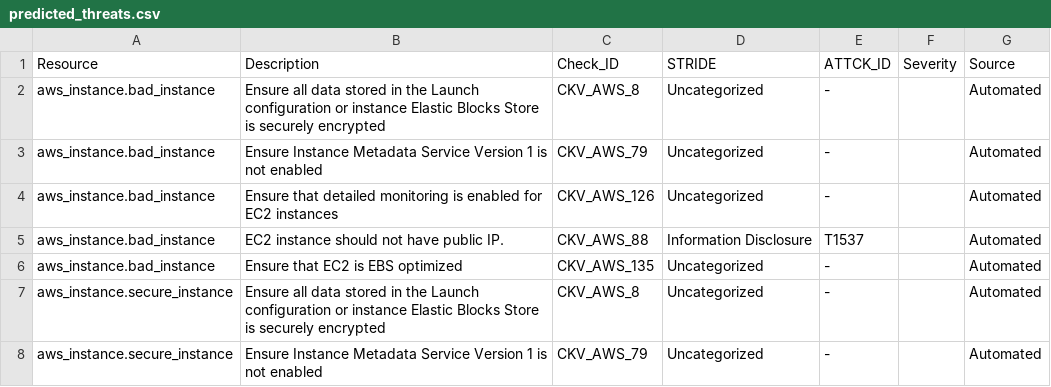
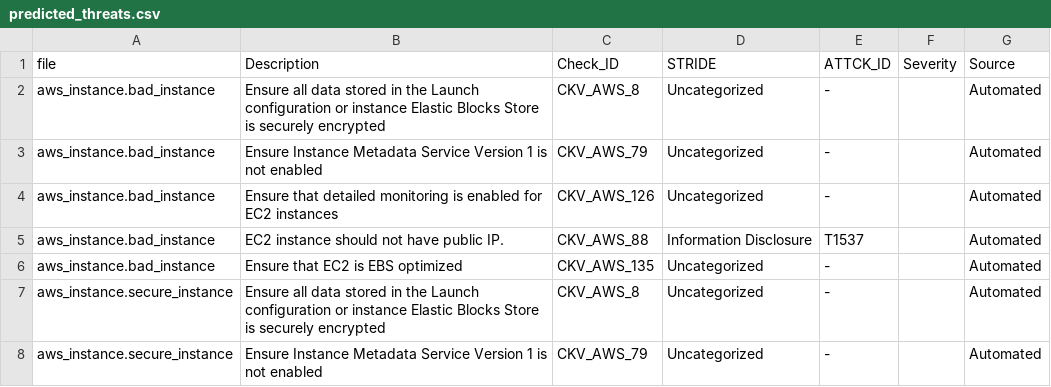
Before and after one commit to vatsalmt/Threat-Modeling-in-Cloud-Enviornment, a CSV file: auto_scan_results/predicted_threats.csv, drawn as a sheet; only a part is shown.

Commit message:
Update predicted_threats.csv

```diff
--- a/auto_scan_results/predicted_threats.csv
+++ b/auto_scan_results/predicted_threats.csv
@@ -1,2 +1,2 @@
-Resource,Description,Check_ID,STRIDE,ATTCK_ID,Severity,Source
+file,Description,Check_ID,STRIDE,ATTCK_ID,Severity,Source
 aws_instance.bad_instance,Ensure all data stored in the Launch configuration or instance Elastic Blocks Store is securely encrypted,CKV_AWS_8,Uncategorized,-,,Automated
```
